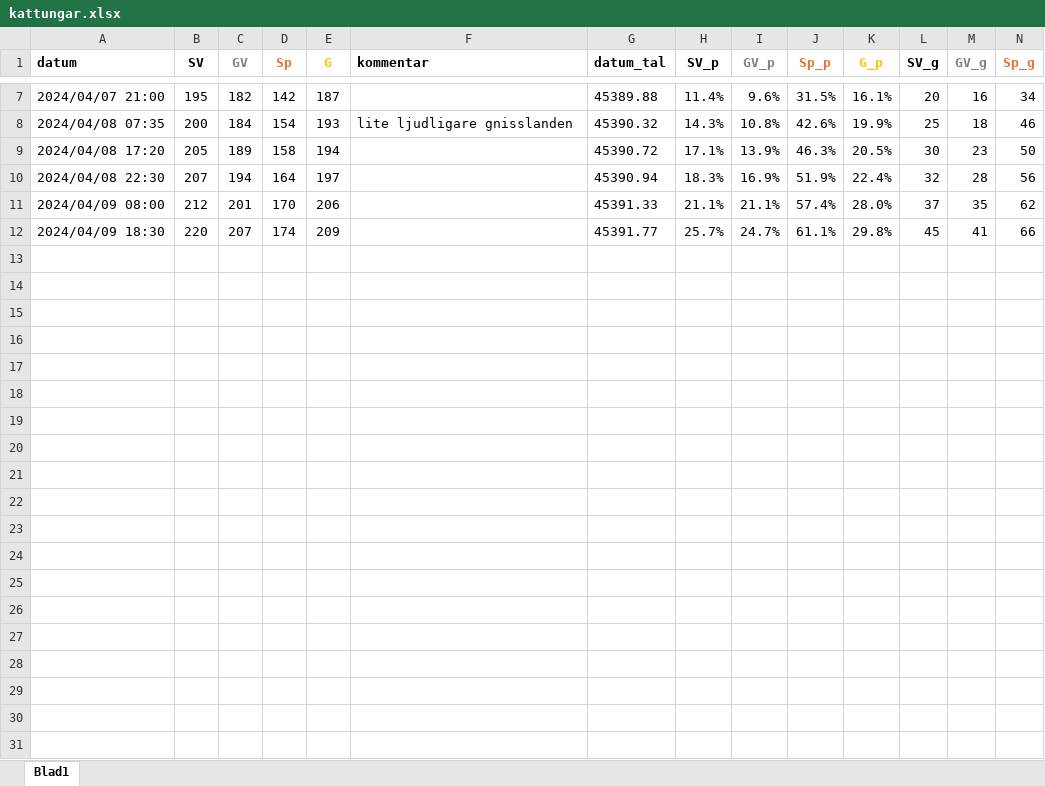
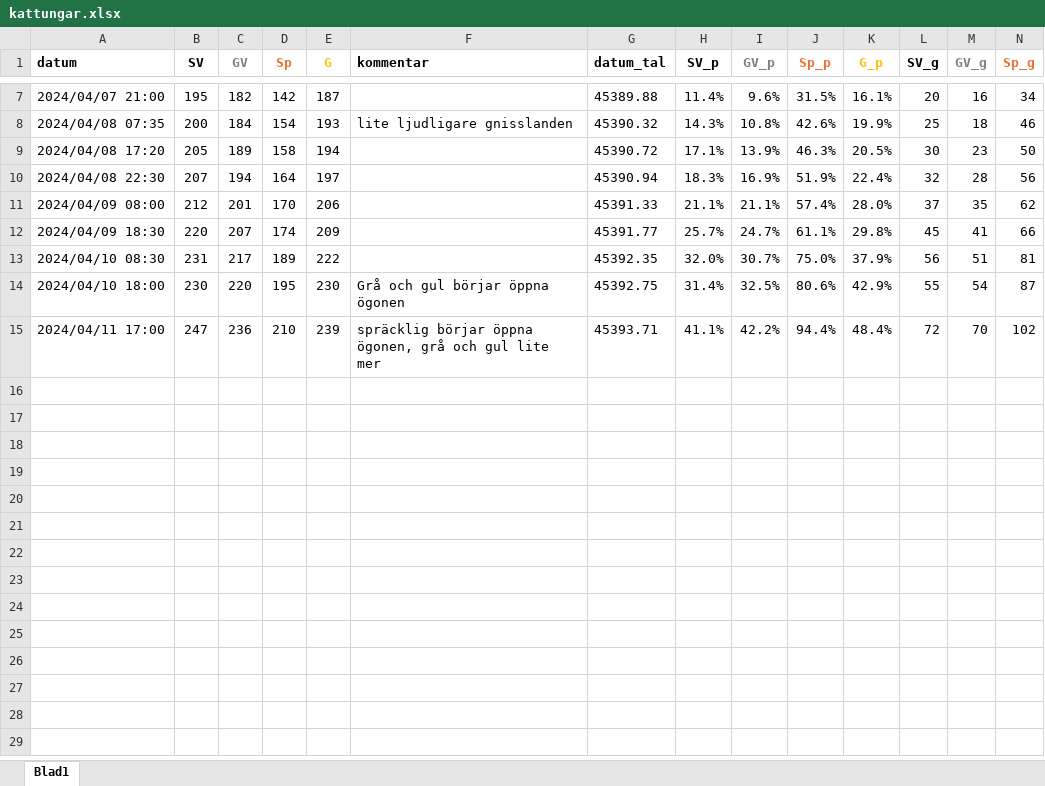
Before and after one commit to fileunderwater/cats, an Excel workbook: kattungar.xlsx, sheet Blad1, drawn as a sheet; only a part is shown, gaps mark what is left out; values as stored, in another font and other column widths than the file's, no borders; charts and pictures not drawn; removed rows and columns are numbered as before the commit, all else as after; rows hold the shown columns only; the diff covers the shown part only; the diff names each change by its address in the sheet, - before the commit and + after, or states it on an @@ line.

```diff
--- a/kattungar.xlsx (sheet Blad1)
+++ b/kattungar.xlsx (sheet Blad1)
-row 13: (empty)
+row 13: 2024/04/10 08:30 | 231 | 217 | 189 | 222 |  | 45392.35 | 32.0% | 30.7% | 75.0% | 37.9% | 56 | 51 | 81
-row 14: (empty)
+row 14: 2024/04/10 18:00 | 230 | 220 | 195 | 230 | Grå och gul börjar öppna ögonen | 45392.75 | 31.4% | 32.5% | 80.6% | 42.9% | 55 | 54 | 87
-row 15: (empty)
+row 15: 2024/04/11 17:00 | 247 | 236 | 210 | 239 | spräcklig börjar öppna ögonen, grå och gul lite mer | 45393.71 | 41.1% | 42.2% | 94.4% | 48.4% | 72 | 70 | 102
-row 16: (empty)
-row 17: (empty)
-row 18: (empty)
-row 19: (empty)
-row 20: (empty)
-row 21: (empty)
-row 22: (empty)
-row 23: (empty)
-row 24: (empty)
-row 25: (empty)
-row 26: (empty)
-row 27: (empty)
-row 28: (empty)
-row 29: (empty)
-row 30: (empty)
-row 31: (empty)
```
Also changed, not shown: 9 removed rows elsewhere in this sheet, charts or pictures, 6 other files.
